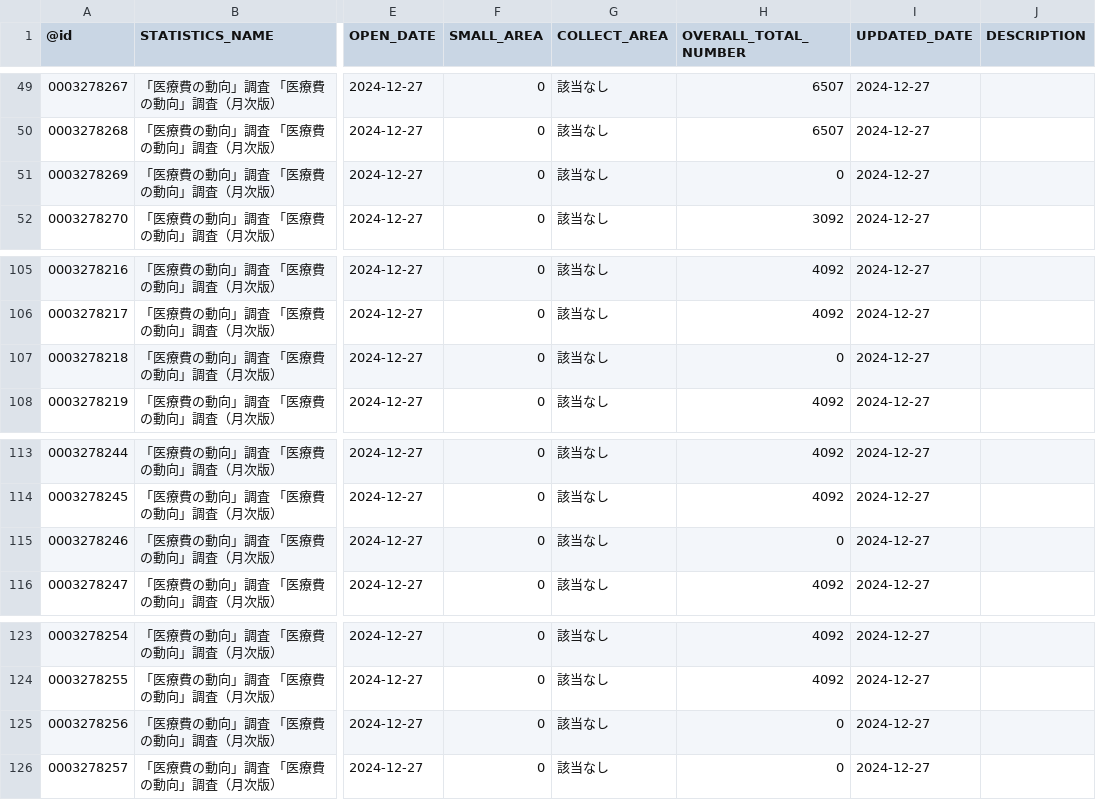
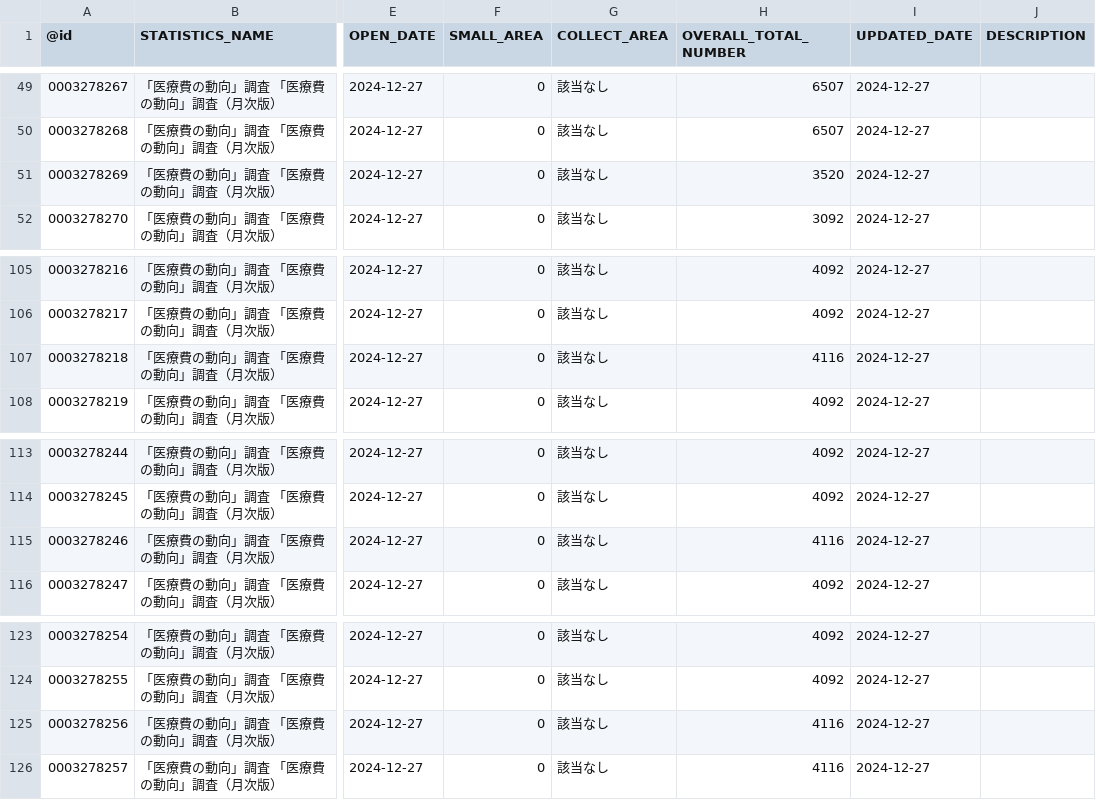
Before and after one commit to tsutomu-nagano/statibyte, a CSV file: resource/table/00450399.csv, drawn as a sheet; only a part is shown, gaps mark what is left out; the diff names each change by its address in the sheet, - before the commit and + after, or states it on an @@ line.

```diff
--- a/resource/table/00450399.csv
+++ b/resource/table/00450399.csv
-H51 (OVERALL_TOTAL_NUMBER): 0
+H51 (OVERALL_TOTAL_NUMBER): 3520
-H107 (OVERALL_TOTAL_NUMBER): 0
+H107 (OVERALL_TOTAL_NUMBER): 4116
-H115 (OVERALL_TOTAL_NUMBER): 0
+H115 (OVERALL_TOTAL_NUMBER): 4116
-H125:H126 (OVERALL_TOTAL_NUMBER): 0
+H125:H126 (OVERALL_TOTAL_NUMBER): 4116
```
